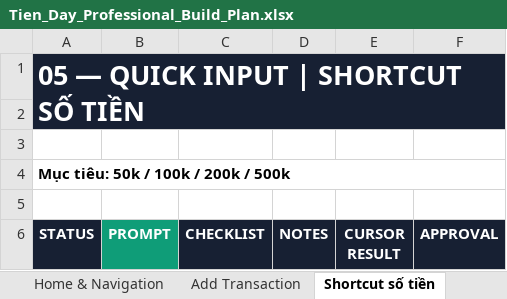
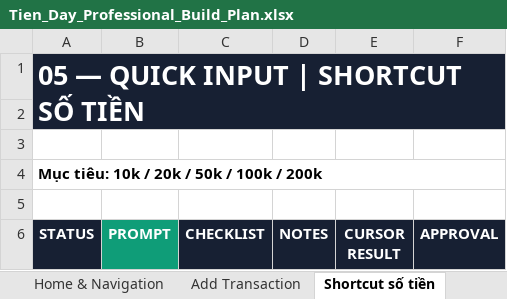
Before and after one commit to sangthaitest/tien_dau, an Excel workbook: Tien_Day_Professional_Build_Plan.xlsx, sheet Shortcut số tiền, drawn as a sheet; only a part is shown; values as stored, in another font and other column widths than the file's, no borders; the diff covers the shown part only; the diff names each change by its address in the sheet, - before the commit and + after, or states it on an @@ line.

```diff
--- a/Tien_Day_Professional_Build_Plan.xlsx (sheet Shortcut số tiền)
+++ b/Tien_Day_Professional_Build_Plan.xlsx (sheet Shortcut số tiền)
-A4 (STATUS): Mục tiêu: 50k / 100k / 200k / 500k
+A4 (STATUS): Mục tiêu: 10k / 20k / 50k / 100k / 200k
```
Also changed, not shown: 1 edited cell elsewhere in this sheet, sheet START HERE, sheet UX RULES, sheet Architecture & Data, sheet MASTER CHECKLIST, 4 other files.
